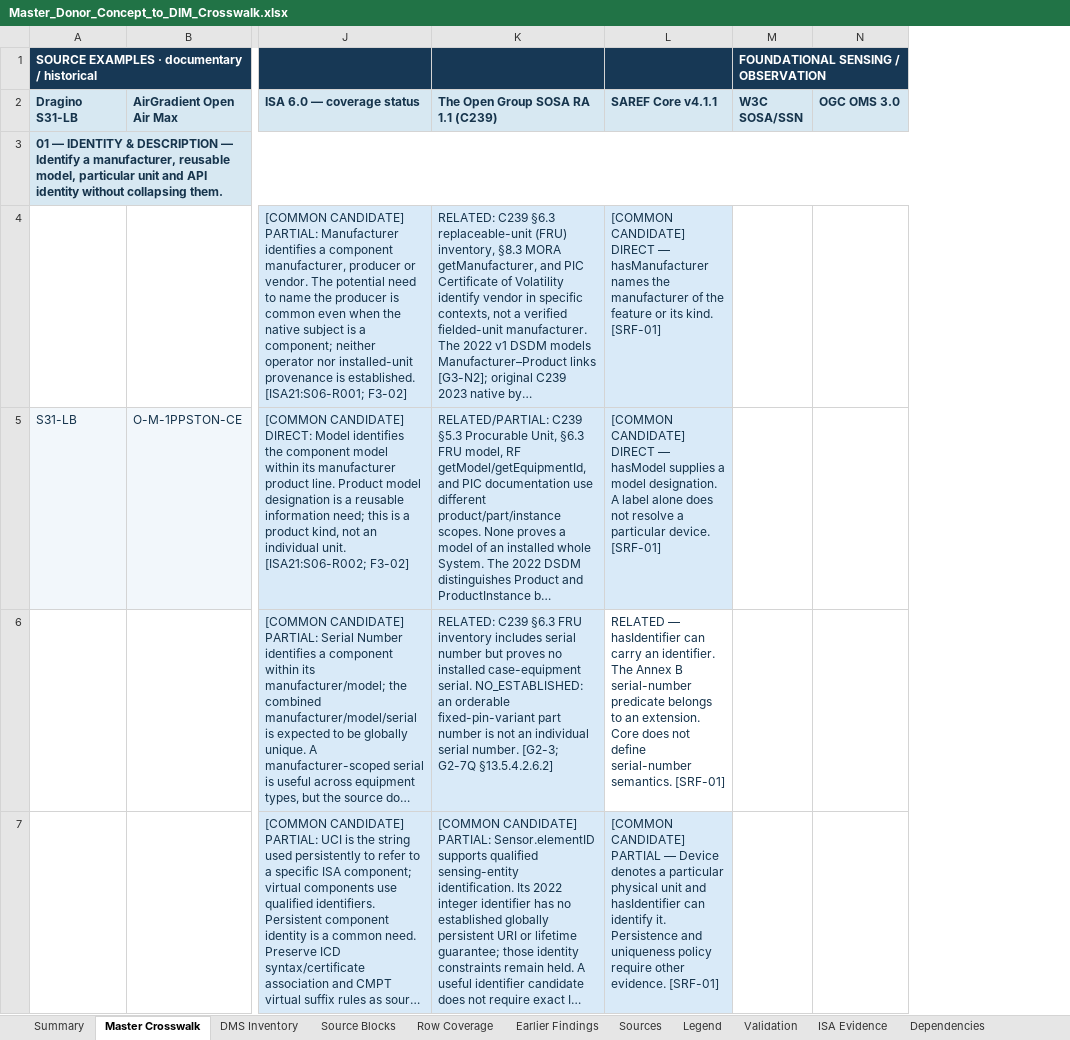
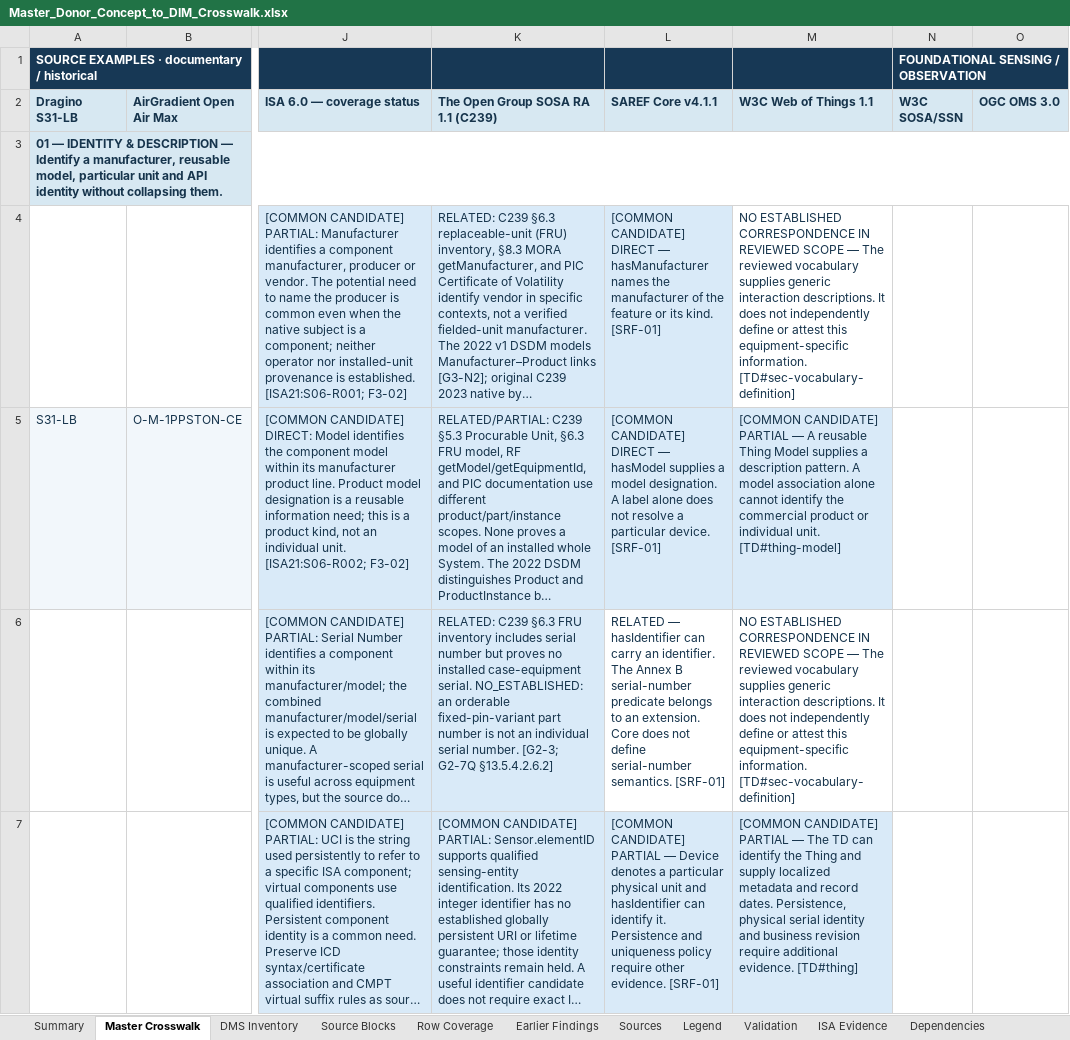
Before and after one commit to OS4CSAPI/glaux-client, an Excel workbook: Docs/Research/DIM_Profile_V2/Donor_DIM_Crosswalk/Master_Donor_Concept_to_DIM_Crosswalk.xlsx, sheet Master Crosswalk, drawn as a sheet; only a part is shown, gaps mark what is left out; long unchanged cells end in …; values as stored, in another font and other column widths than the file's, no borders; the diff covers the shown part only; the diff names each change by its address in the sheet, - before the commit and + after, or states it on an @@ line.

Commit message:
Publish Web of Things donor assessment and verified crosswalk workbook

```diff
--- a/Docs/Research/DIM_Profile_V2/Donor_DIM_Crosswalk/Master_Donor_Concept_to_DIM_Crosswalk.xlsx (sheet Master Crosswalk)
+++ b/Docs/Research/DIM_Profile_V2/Donor_DIM_Crosswalk/Master_Donor_Concept_to_DIM_Crosswalk.xlsx (sheet Master Crosswalk)
+column M (W3C Web of Things 1.1), rows 4-7: NO ESTABLISHED CORRESPONDENCE IN REVIEWED SCOPE — The reviewed vocabulary supplies generic interaction descriptions. It does not independently define or attest this equipment-specific information. [TD#sec-vocabulary-definition] | [COMMON CANDIDATE] PARTIAL — A reusable Thing Model supplies a description pattern. A model association alone cannot identify the commercial product or individual unit. [TD#thing-model] | NO ESTABLISHED CORRESPONDENCE IN REVIEWED SCOPE — The reviewed vocabulary supplies generic interaction descriptions. It does not independently define or attest this equipment-specific information. [TD#sec-vocabulary-definition] | [COMMON CANDIDATE] PARTIAL — The TD can identify the Thing and supply localized metadata and record dates. Persistence, physical serial identity and business revision require additional evidence. [TD#thing]
```
Also changed, not shown: 6 added rows elsewhere in this sheet, 11 other files.
